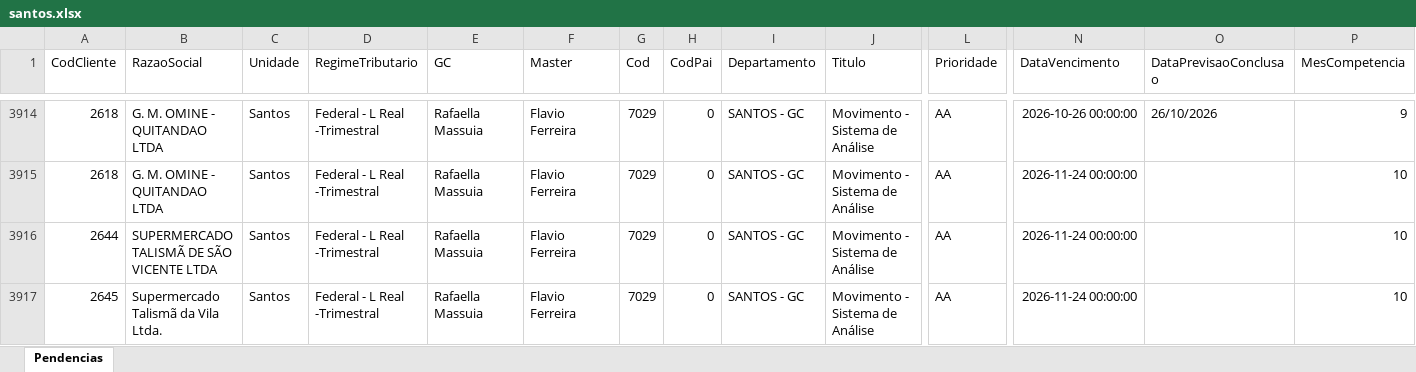
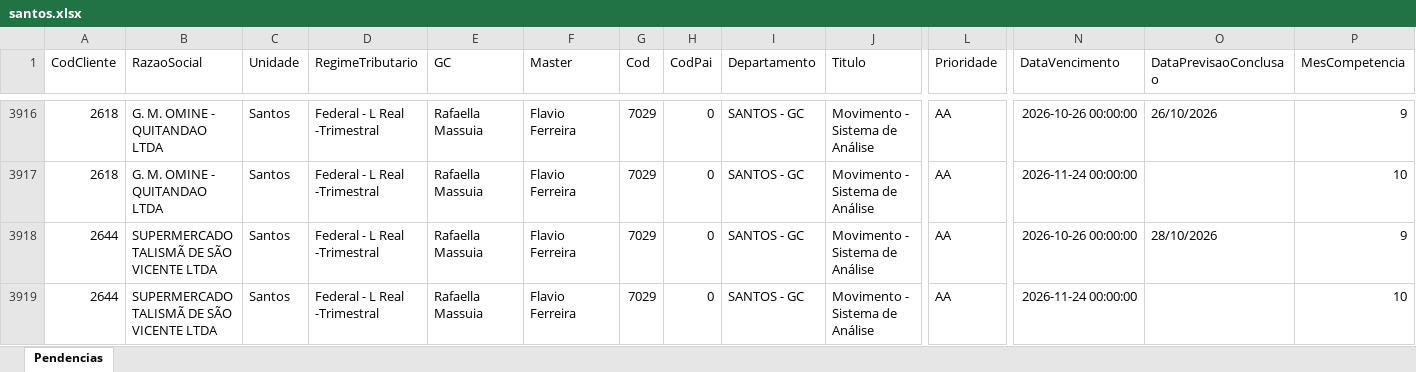
Before and after one commit to Controladoria-MG/Tarefas-baixadas, an Excel workbook: data/base/santos.xlsx, sheet Pendencias, drawn as a sheet; only a part is shown, gaps mark what is left out; the shorter side is filled out with more unchanged rows; values as stored, in another font and other column widths than the file's, no borders; rows hold the shown columns only; the diff covers the shown part only; the diff names each change by its address in the sheet, - before the commit and + after, or states it on an @@ line.

```diff
--- a/data/base/santos.xlsx (sheet Pendencias)
+++ b/data/base/santos.xlsx (sheet Pendencias)
+row 3918: 2644 | SUPERMERCADO TALISMÃ DE SÃO VICENTE LTDA | Santos | Federal - L Real -Trimestral | Rafaella Massuia | Flavio Ferreira | 7029 | 0 | SANTOS - GC | Movimento - Sistema de Análise | AA | 2026-10-26 00:00:00 | 28/10/2026 | 9
```
Also changed, not shown: 3 added rows and 8 edited cells elsewhere in this sheet, data/base/goias.xlsx, 3 other files.
